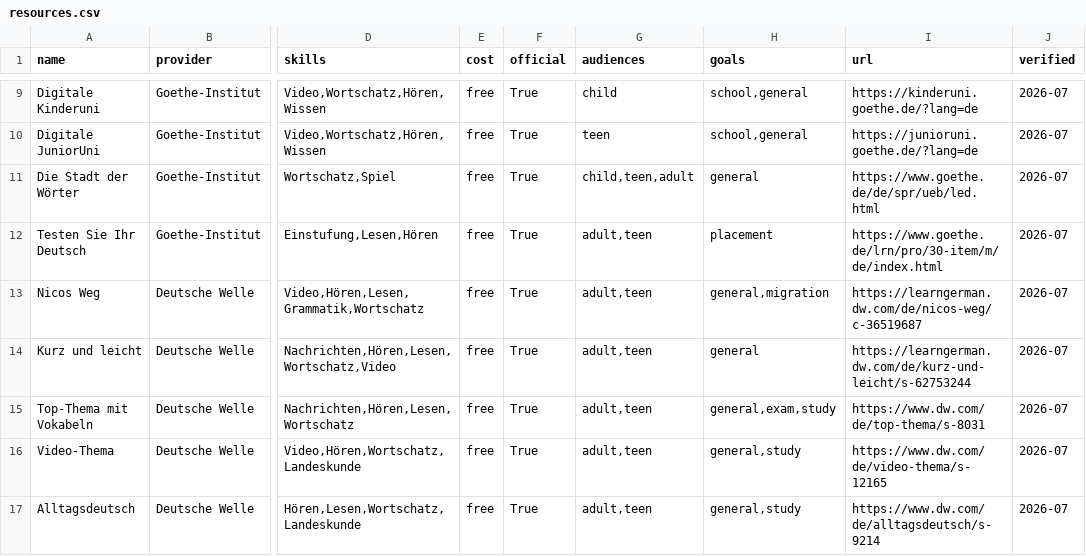
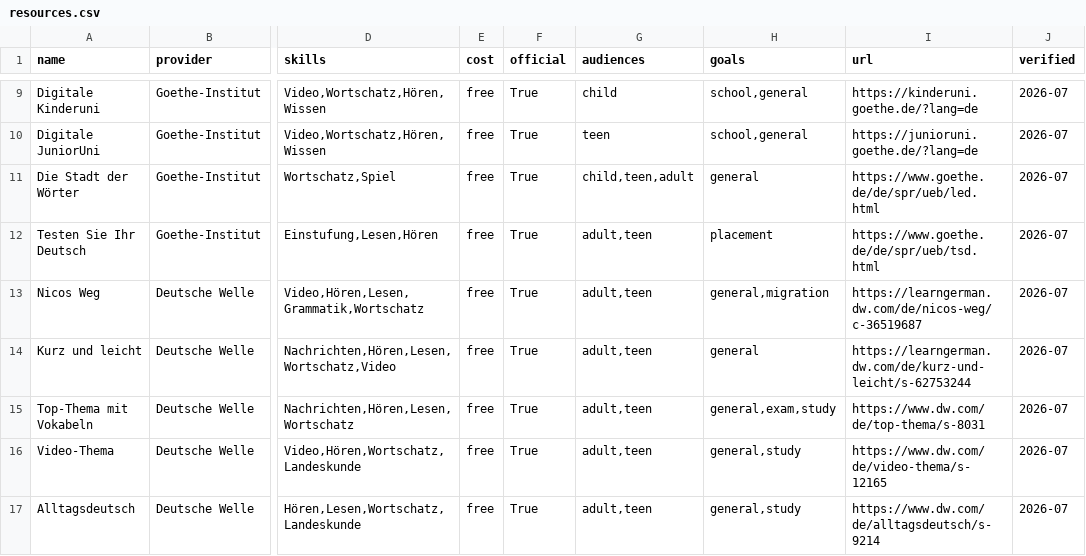
Before and after one commit to Elijoon93/deutschweg-fa, a CSV file: resources.csv, drawn as a sheet; only a part is shown, gaps mark what is left out; the diff names each change by its address in the sheet, - before the commit and + after, or states it on an @@ line.

```diff
--- a/resources.csv
+++ b/resources.csv
-I12 (url): https://www.goethe.de/lrn/pro/30-item/m/de/index.html
+I12 (url): https://www.goethe.de/de/spr/ueb/tsd.html
```
Also changed, not shown: 29 other files.
